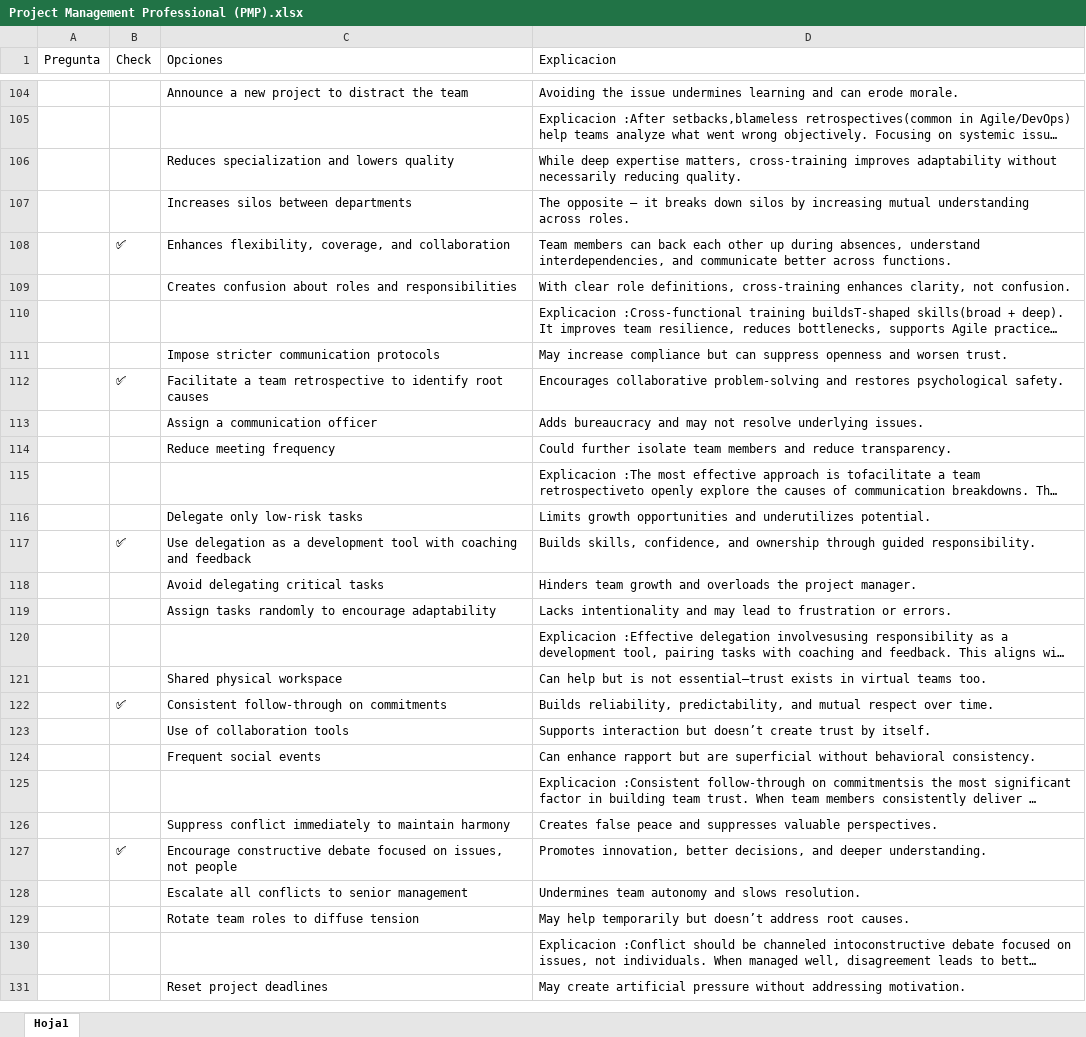
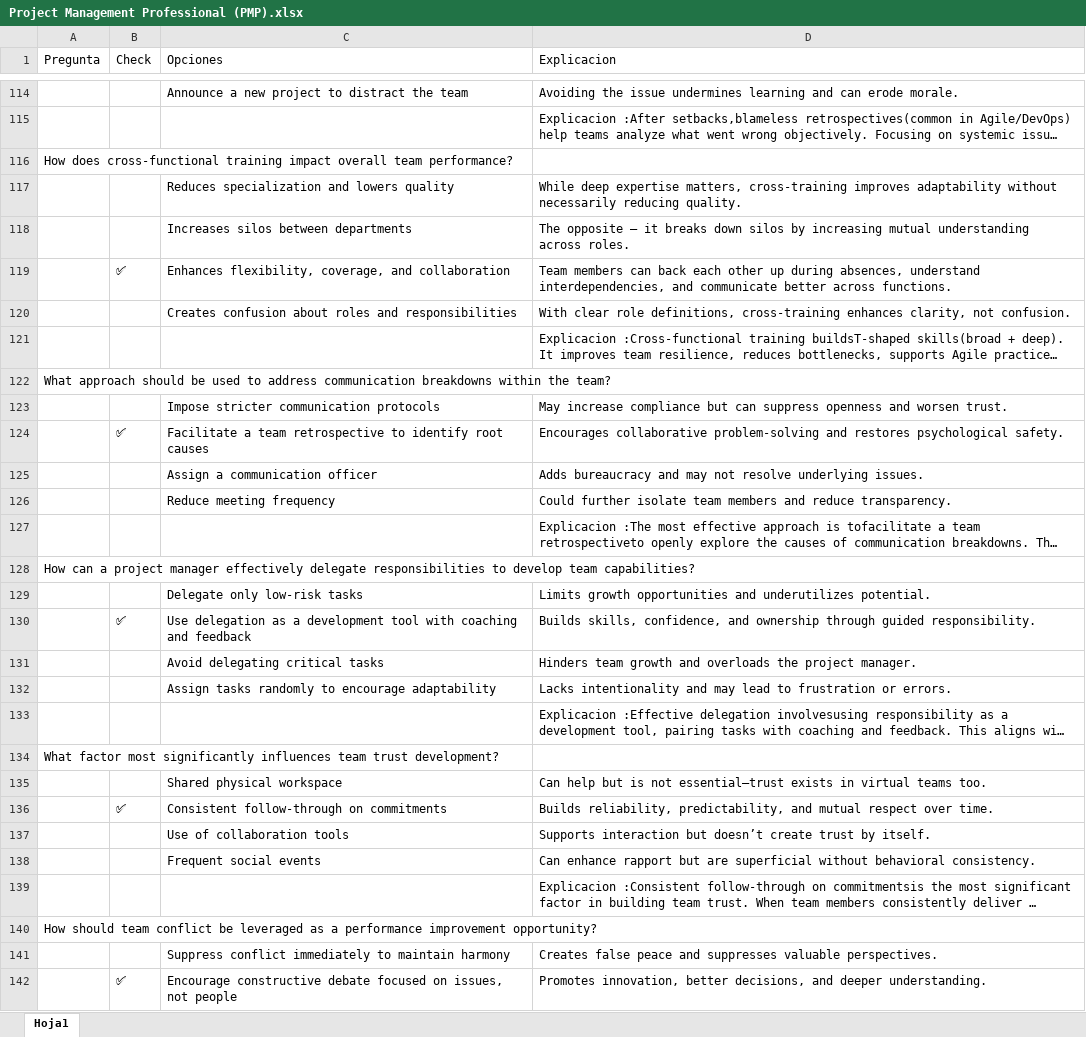
Before and after one commit to tor1968uy/Quizzes, an Excel workbook: Project Management Professional (PMP).xlsx, sheet Hoja1, drawn as a sheet; only a part is shown, gaps mark what is left out; the shorter side is filled out with more unchanged rows; long unchanged cells end in …; values as stored, in another font and other column widths than the file's, no cell formats; table styles not drawn; the diff covers the shown part only; the diff names each change by its address in the sheet, - before the commit and + after, or states it on an @@ line.

```diff
--- a/Project Management Professional (PMP).xlsx (sheet Hoja1)
+++ b/Project Management Professional (PMP).xlsx (sheet Hoja1)
+row 116: How does cross-functional training impact overall team performance?
+row 122: What approach should be used to address communication breakdowns within the team?
+row 128: How can a project manager effectively delegate responsibilities to develop team capabilities?
+row 134: What factor most significantly influences team trust development?
+row 140: How should team conflict be leveraged as a performance improvement opportunity?
```
Also changed, not shown: 1441 added rows elsewhere in this sheet, cell formats, 1 other file.
